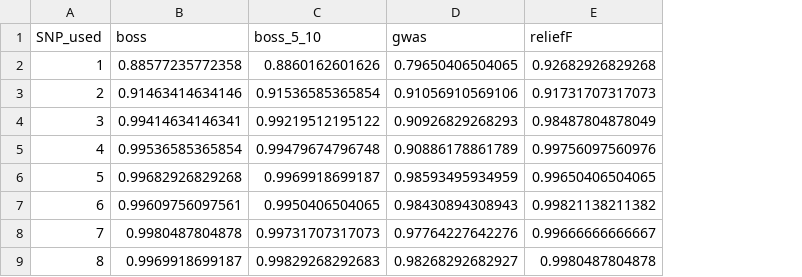
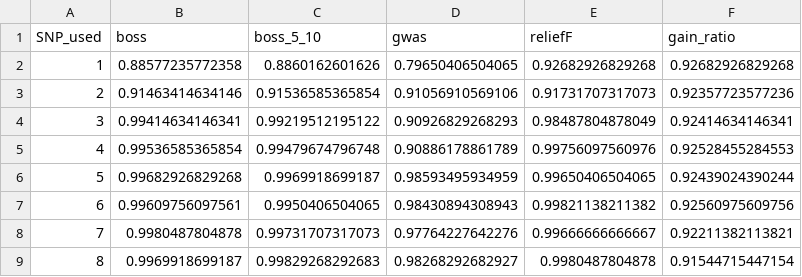
Before and after one commit to filippob/parsimony, a CSV file: charts_with_R/accuracy.csv, drawn as a sheet; only a part is shown; the diff names each change by its address in the sheet, - before the commit and + after, or states it on an @@ line.

Commit message:
added gain ratio accuracy stats and charts

```diff
--- a/charts_with_R/accuracy.csv
+++ b/charts_with_R/accuracy.csv
+column F (gain_ratio), rows 2-9: 0.92682926829268 | 0.92357723577236 | 0.92414634146341 | 0.92528455284553 | 0.92439024390244 | 0.92560975609756 | 0.92211382113821 | 0.91544715447154
```
Also changed, not shown: 4 other files.
